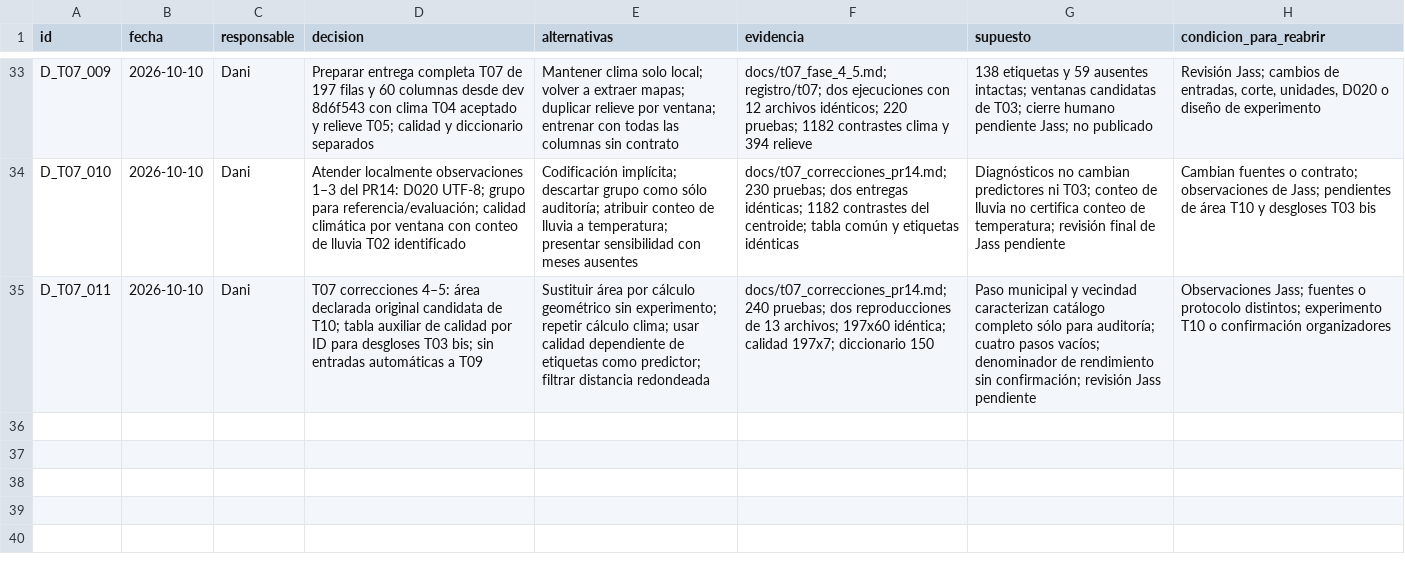
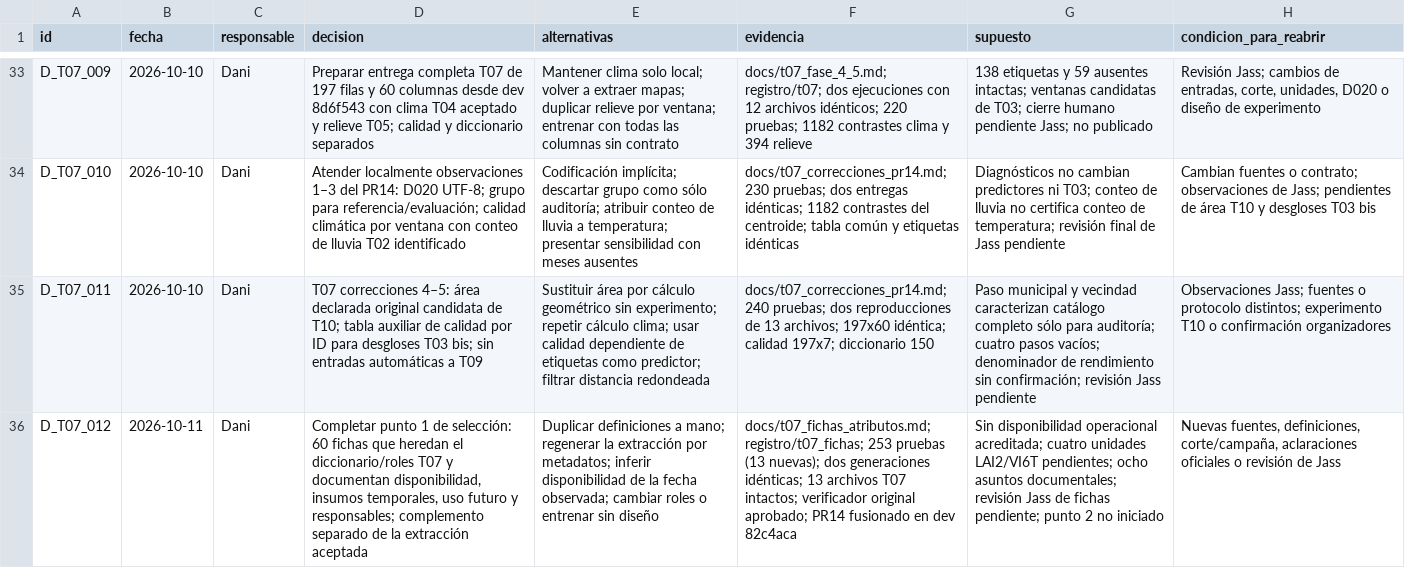
Before and after one commit to danielalira20/AgroCebada-2026, a CSV file: registro/decisiones.csv, drawn as a sheet; only a part is shown, gaps mark what is left out; the diff names each change by its address in the sheet, - before the commit and + after, or states it on an @@ line.

Commit message:
T07: documentar requisitos futuros y distinguir merge de ejecución

```diff
--- a/registro/decisiones.csv
+++ b/registro/decisiones.csv
+row 36: D_T07_012 | 2026-10-11 | Dani | Completar punto 1 de selección: 60 fichas que heredan el diccionario/roles T07 y documentan disponibilidad, insumos temporales, uso futuro y responsables; complemento separado de la extracción aceptada | Duplicar definiciones a mano; regenerar la extracción por metadatos; inferir disponibilidad de la fecha observada; cambiar roles o entrenar sin diseño | docs/t07_fichas_atributos.md; registro/t07_fichas; 253 pruebas (13 nuevas); dos generaciones idénticas; 13 archivos T07 intactos; verificador original aprobado; PR14 fusionado en dev 82c4aca | Sin disponibilidad operacional acreditada; cuatro unidades LAI2/VI6T pendientes; ocho asuntos documentales; revisión Jass de fichas pendiente; punto 2 no iniciado | Nuevas fuentes, definiciones, corte/campaña, aclaraciones oficiales o revisión de Jass
```
Also changed, not shown: registro/uso_ia.csv, 3 other files.
